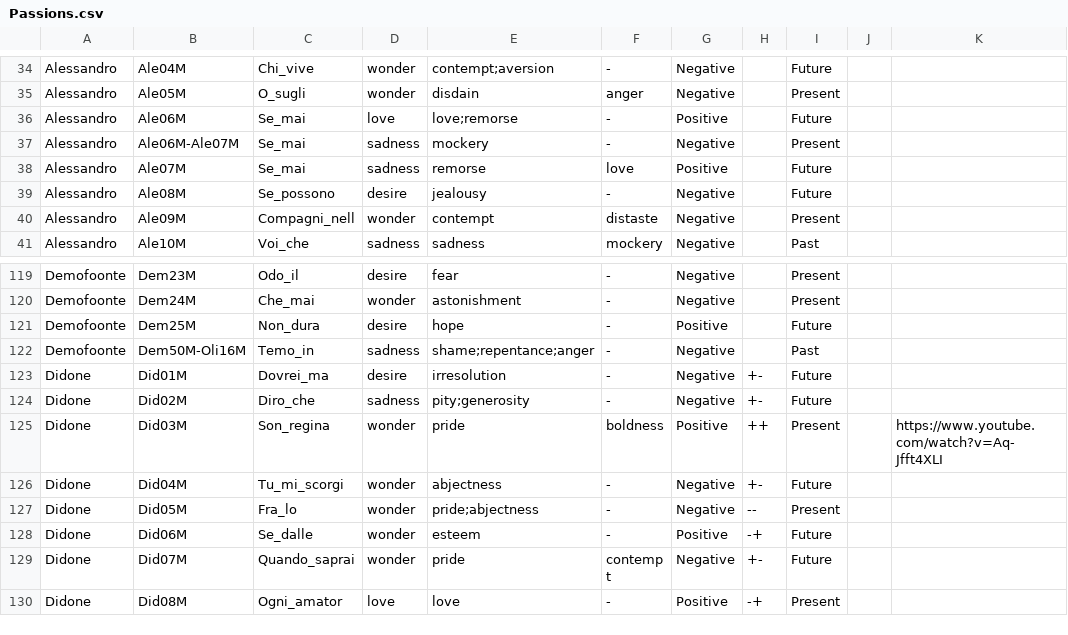
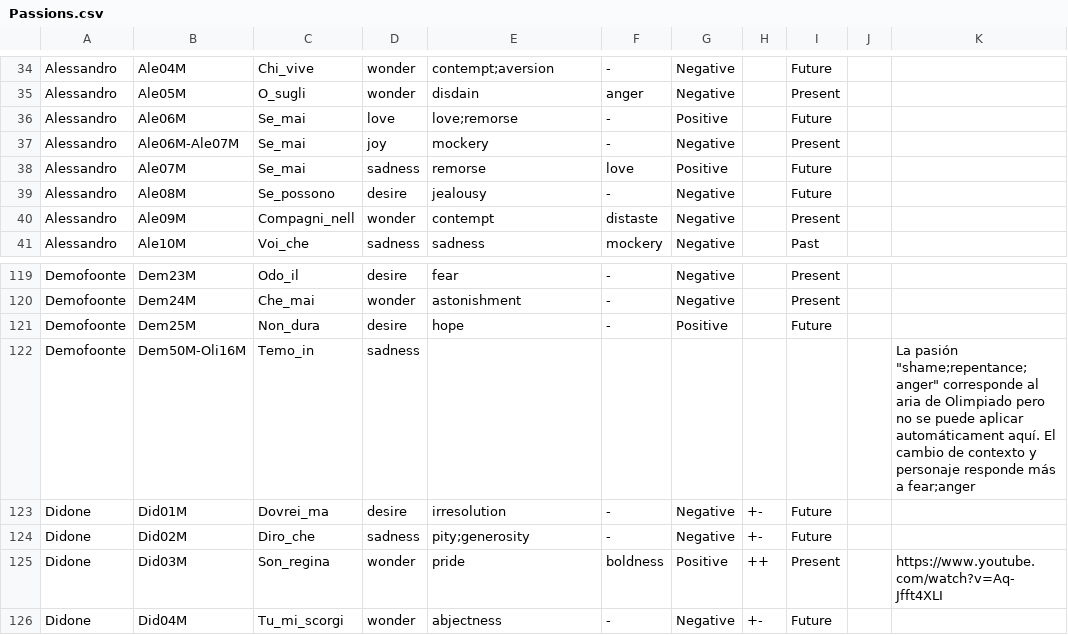
Before and after one commit to DIDONEproject/musif, a CSV file: scripts/Passions.csv, drawn as a sheet; only a part is shown, gaps mark what is left out; the shorter side is filled out with more unchanged rows.

```diff
--- a/scripts/Passions.csv
+++ b/scripts/Passions.csv
@@ -36,3 +36,3 @@ Alessandro,Ale05M,O_sugli,wonder,disdain,anger,Negative,,Present,,
 Alessandro,Ale06M,Se_mai,love,love;remorse,-,Positive,,Future,,
-Alessandro,Ale06M-Ale07M,Se_mai,sadness,mockery,-,Negative,,Present,,
+Alessandro,Ale06M-Ale07M,Se_mai,joy,mockery,-,Negative,,Present,,
 Alessandro,Ale07M,Se_mai,sadness,remorse,love,Positive,,Future,,
@@ -121,3 +121,3 @@ Demofoonte,Dem24M,Che_mai,wonder,astonishment,-,Negative,,Present,,
 Demofoonte,Dem25M,Non_dura,desire,hope,-,Positive,,Future,,
-Demofoonte,Dem50M-Oli16M,Temo_in,sadness,shame;repentance;anger,-,Negative,,Past,,
+Demofoonte,Dem50M-Oli16M,Temo_in,sadness,,,,,,,"La pasión ""shame;repentance;anger"" corresponde al aria de Olimpiado pero no se puede aplicar automáticament aquí. El cambio de contexto y personaje responde más a fear;anger"
 Didone,Did01M,Dovrei_ma,desire,irresolution,-,Negative,+-,Future,,
```
Also changed, not shown: parsed_files.csv, 17 other files.
